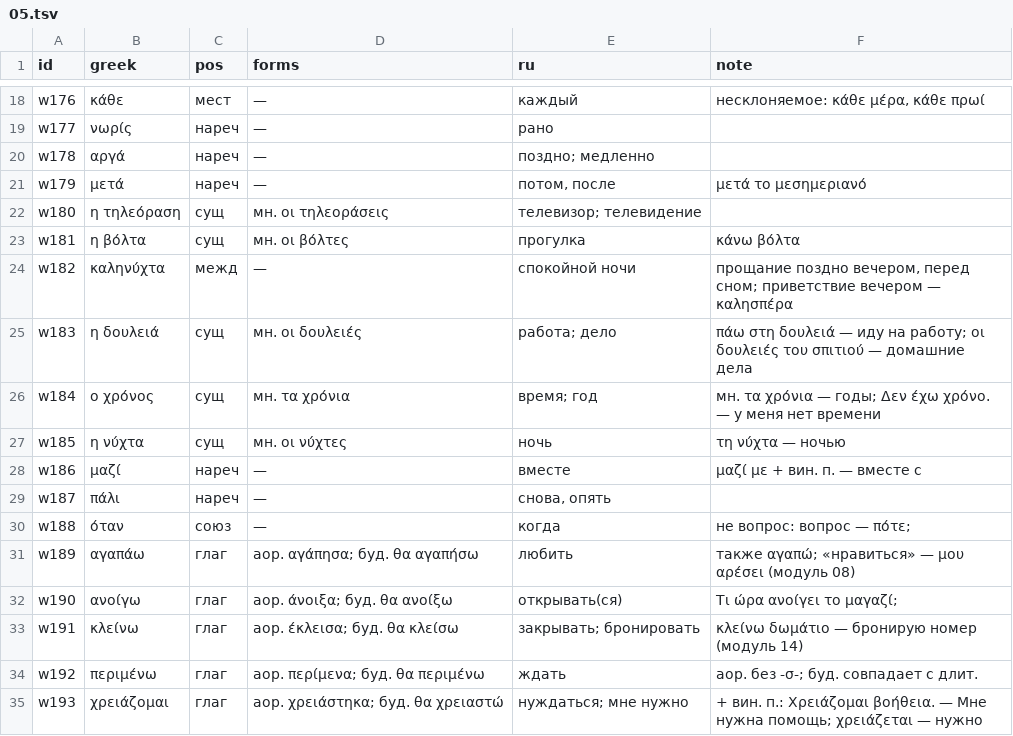
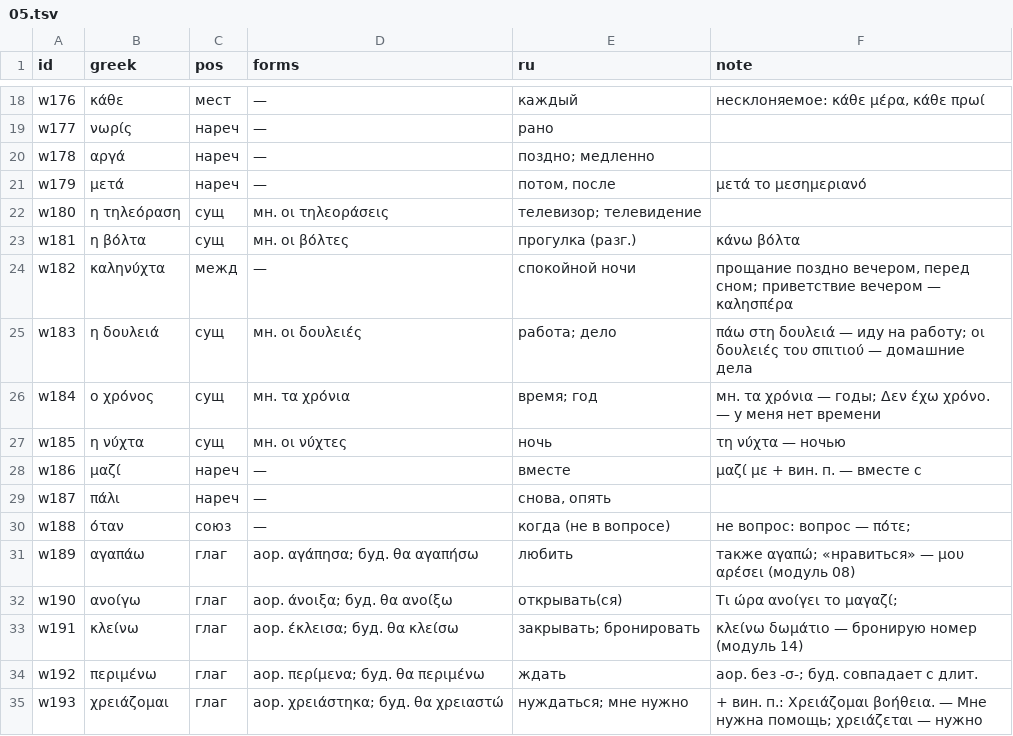
Before and after one commit to lavich/tetradio, a TSV file: docs/course/lexicon/05.tsv, drawn as a sheet; only a part is shown, gaps mark what is left out.

Commit message:
content: distinct translations for look-alike cards; lexicon check guards it (#41)
Spelling asks by translation, so two cards with the same one could not be told apart: Καλώς ήρθες/ήρθατε, (Αυτό) είναι πολύ ακριβό, δουλεύω/εργάζομαι, βόλτα/περίπατος, πότε/όταν. Translations now say how they differ. check-lexicon fails on a repeated translation within words or phrases, and CI runs it.

```diff
--- a/docs/course/lexicon/05.tsv
+++ b/docs/course/lexicon/05.tsv
@@ -22,3 +22,3 @@ w179	μετά	нареч	—	потом, после	μετά το μεσημερ
 w180	η τηλεόραση	сущ	мн. οι τηλεοράσεις	телевизор; телевидение	
-w181	η βόλτα	сущ	мн. οι βόλτες	прогулка	κάνω βόλτα
+w181	η βόλτα	сущ	мн. οι βόλτες	прогулка (разг.)	κάνω βόλτα
 w182	καληνύχτα	межд	—	спокойной ночи	прощание поздно вечером, перед сном; приветствие вечером — καλησπέρα
@@ -29,3 +29,3 @@ w186	μαζί	нареч	—	вместе	μαζί με + вин. п. — вме
 w187	πάλι	нареч	—	снова, опять	
-w188	όταν	союз	—	когда	не вопрос: вопрос — πότε;
+w188	όταν	союз	—	когда (не в вопросе)	не вопрос: вопрос — πότε;
 w189	αγαπάω	глаг	аор. αγάπησα; буд. θα αγαπήσω	любить	также αγαπώ; «нравиться» — μου αρέσει (модуль 08)
```
Also changed, not shown: docs/course/lexicon/01.tsv, docs/course/lexicon/02.tsv, 15 other files.
